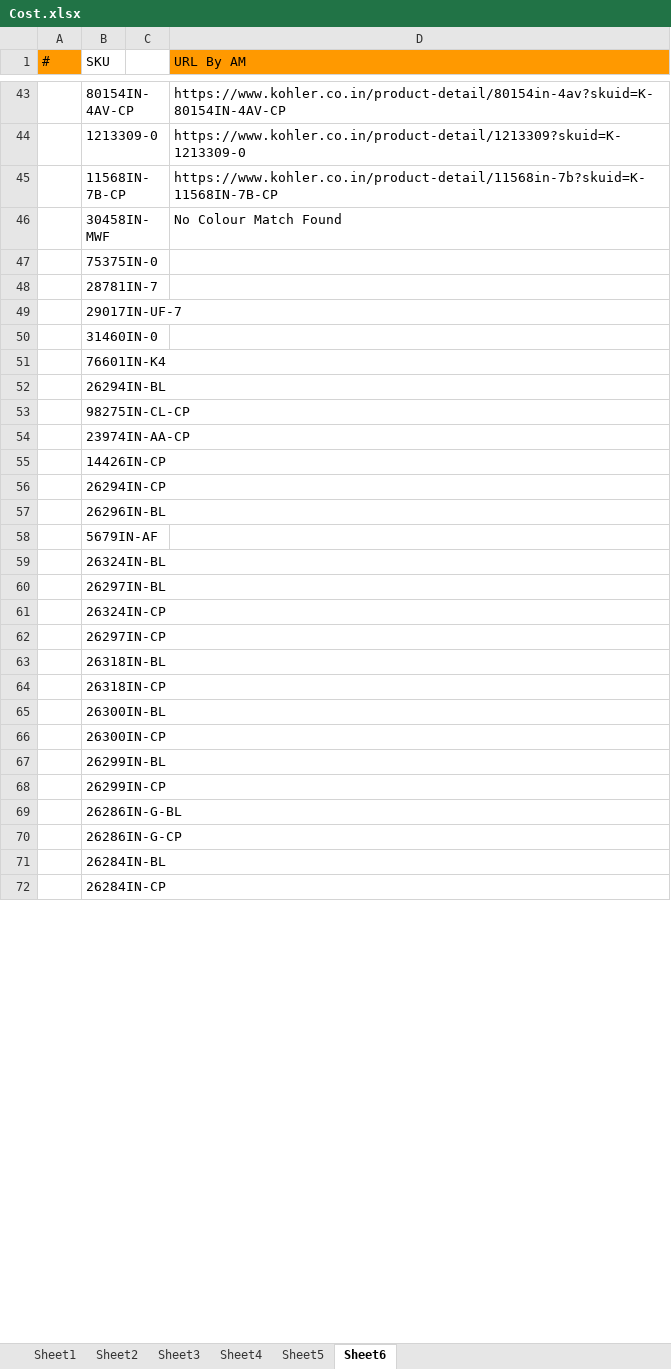
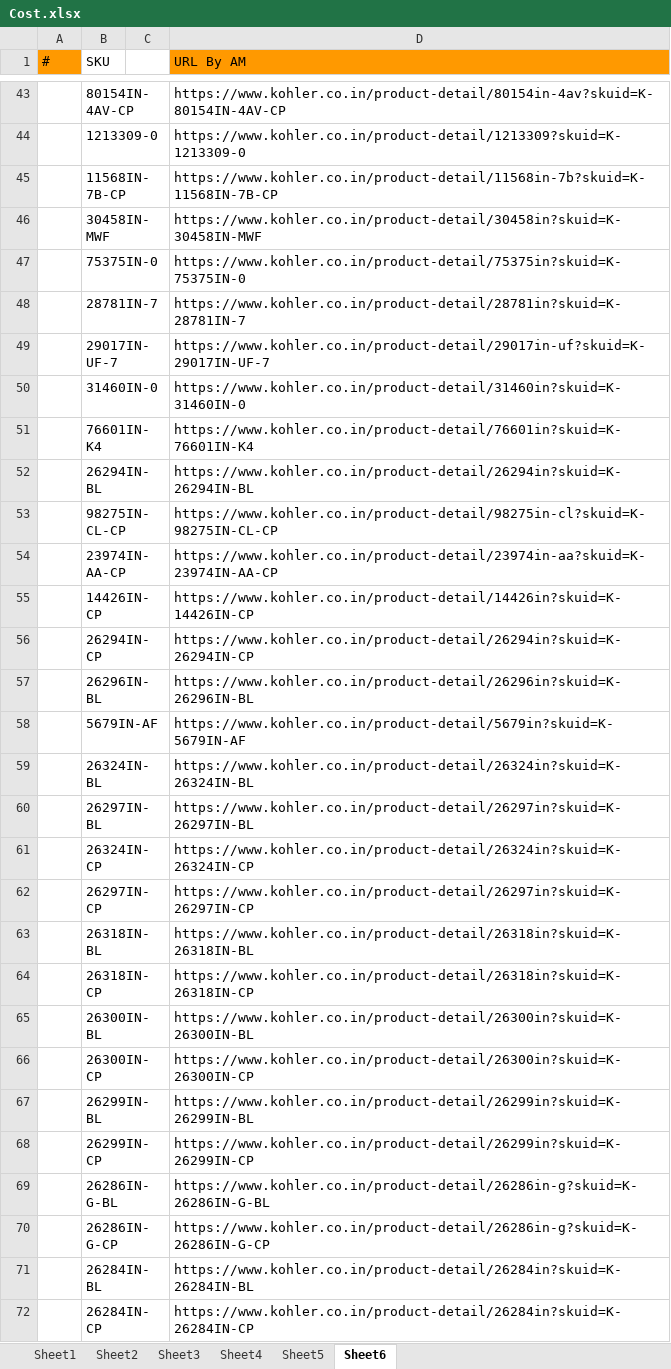
Before and after one commit to Yashwanth7981/Kohler, an Excel workbook: KohlerAutomation/Data/Cost.xlsx, sheet Sheet6, drawn as a sheet; only a part is shown, gaps mark what is left out; values as stored, in another font and other column widths than the file's, no borders; the diff covers the shown part only; the diff names each change by its address in the sheet, - before the commit and + after, or states it on an @@ line.

```diff
--- a/KohlerAutomation/Data/Cost.xlsx (sheet Sheet6)
+++ b/KohlerAutomation/Data/Cost.xlsx (sheet Sheet6)
-D46 (URL By AM): No Colour Match Found
+D46 (URL By AM): https://www.kohler.co.in/product-detail/30458in?skuid=K-30458IN-MWF
-D47 (URL By AM): (empty)
+D47 (URL By AM): https://www.kohler.co.in/product-detail/75375in?skuid=K-75375IN-0
-D48 (URL By AM): (empty)
+D48 (URL By AM): https://www.kohler.co.in/product-detail/28781in?skuid=K-28781IN-7
-D49 (URL By AM): (empty)
+D49 (URL By AM): https://www.kohler.co.in/product-detail/29017in-uf?skuid=K-29017IN-UF-7
-D50 (URL By AM): (empty)
+D50 (URL By AM): https://www.kohler.co.in/product-detail/31460in?skuid=K-31460IN-0
-D51 (URL By AM): (empty)
+D51 (URL By AM): https://www.kohler.co.in/product-detail/76601in?skuid=K-76601IN-K4
-D52 (URL By AM): (empty)
+D52 (URL By AM): https://www.kohler.co.in/product-detail/26294in?skuid=K-26294IN-BL
-D53 (URL By AM): (empty)
+D53 (URL By AM): https://www.kohler.co.in/product-detail/98275in-cl?skuid=K-98275IN-CL-CP
-D54 (URL By AM): (empty)
+D54 (URL By AM): https://www.kohler.co.in/product-detail/23974in-aa?skuid=K-23974IN-AA-CP
-D55 (URL By AM): (empty)
+D55 (URL By AM): https://www.kohler.co.in/product-detail/14426in?skuid=K-14426IN-CP
-D56 (URL By AM): (empty)
+D56 (URL By AM): https://www.kohler.co.in/product-detail/26294in?skuid=K-26294IN-CP
-D57 (URL By AM): (empty)
+D57 (URL By AM): https://www.kohler.co.in/product-detail/26296in?skuid=K-26296IN-BL
-D58 (URL By AM): (empty)
+D58 (URL By AM): https://www.kohler.co.in/product-detail/5679in?skuid=K-5679IN-AF
-D59 (URL By AM): (empty)
+D59 (URL By AM): https://www.kohler.co.in/product-detail/26324in?skuid=K-26324IN-BL
-D60 (URL By AM): (empty)
+D60 (URL By AM): https://www.kohler.co.in/product-detail/26297in?skuid=K-26297IN-BL
-D61 (URL By AM): (empty)
+D61 (URL By AM): https://www.kohler.co.in/product-detail/26324in?skuid=K-26324IN-CP
-D62 (URL By AM): (empty)
+D62 (URL By AM): https://www.kohler.co.in/product-detail/26297in?skuid=K-26297IN-CP
-D63 (URL By AM): (empty)
+D63 (URL By AM): https://www.kohler.co.in/product-detail/26318in?skuid=K-26318IN-BL
-D64 (URL By AM): (empty)
+D64 (URL By AM): https://www.kohler.co.in/product-detail/26318in?skuid=K-26318IN-CP
-D65 (URL By AM): (empty)
+D65 (URL By AM): https://www.kohler.co.in/product-detail/26300in?skuid=K-26300IN-BL
-D66 (URL By AM): (empty)
+D66 (URL By AM): https://www.kohler.co.in/product-detail/26300in?skuid=K-26300IN-CP
-D67 (URL By AM): (empty)
+D67 (URL By AM): https://www.kohler.co.in/product-detail/26299in?skuid=K-26299IN-BL
-D68 (URL By AM): (empty)
+D68 (URL By AM): https://www.kohler.co.in/product-detail/26299in?skuid=K-26299IN-CP
-D69 (URL By AM): (empty)
+D69 (URL By AM): https://www.kohler.co.in/product-detail/26286in-g?skuid=K-26286IN-G-BL
-D70 (URL By AM): (empty)
+D70 (URL By AM): https://www.kohler.co.in/product-detail/26286in-g?skuid=K-26286IN-G-CP
-D71 (URL By AM): (empty)
+D71 (URL By AM): https://www.kohler.co.in/product-detail/26284in?skuid=K-26284IN-BL
-D72 (URL By AM): (empty)
+D72 (URL By AM): https://www.kohler.co.in/product-detail/26284in?skuid=K-26284IN-CP
```
Also changed, not shown: 1 added row, 1 removed row and 266 edited cells elsewhere in this sheet, 7 other files.
